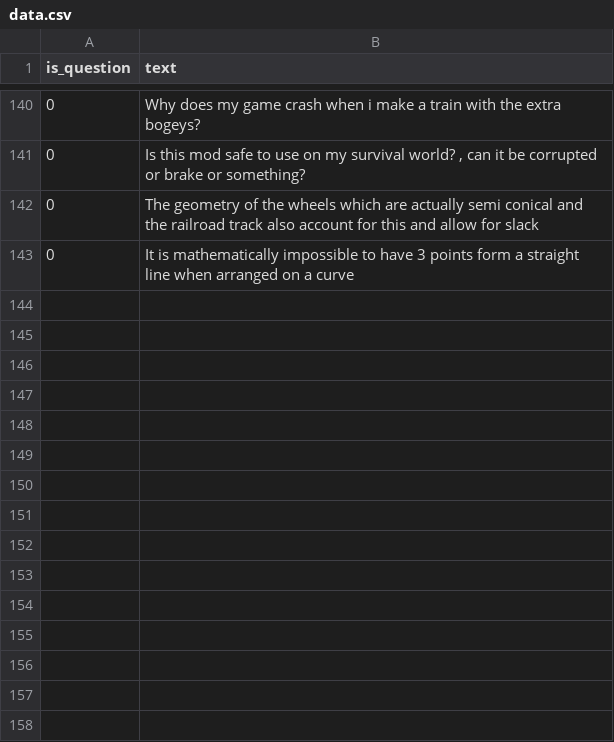
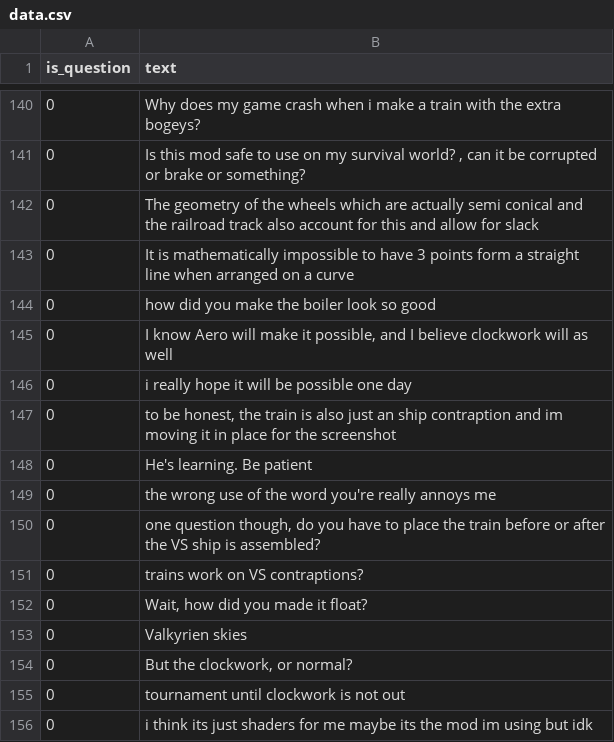
Before and after one commit to Rabbitminers/ReadTheFAQ, a CSV file: data/data.csv, drawn as a sheet; only a part is shown, gaps mark what is left out; the diff names each change by its address in the sheet, - before the commit and + after, or states it on an @@ line.

Commit message:
Added even more data

```diff
--- a/data/data.csv
+++ b/data/data.csv
+row 144: 0 | how did you make the boiler look so good
+row 145: 0 | I know Aero will make it possible, and I believe clockwork will as well
+row 146: 0 | i really hope it will be possible one day
+row 147: 0 | to be honest, the train is also just an ship contraption and im moving it in place for the screenshot
+row 148: 0 | He's learning. Be patient
+row 149: 0 | the wrong use of the word you're really annoys me
+row 150: 0 | one question though, do you have to place the train before or after the VS ship is assembled?
+row 151: 0 | trains work on VS contraptions?
+row 152: 0 | Wait, how did you made it float?
+row 153: 0 | Valkyrien skies
+row 154: 0 | But the clockwork, or normal?
+row 155: 0 | tournament until clockwork is not out
+row 156: 0 | i think its just shaders for me maybe its the mod im using but idk
```
